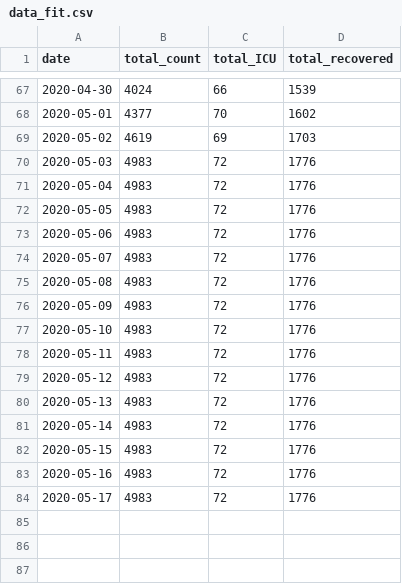
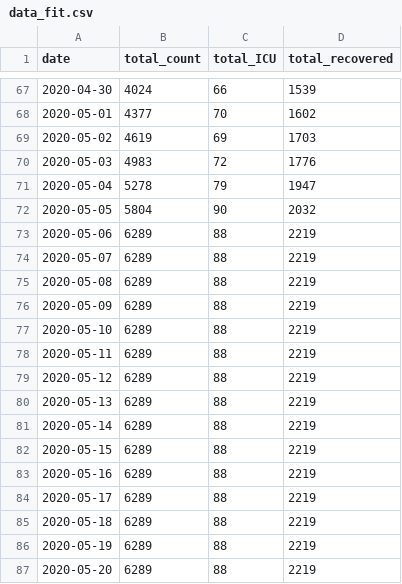
Before and after one commit to nitromannitol/nitromannitol.github.io, a CSV file: data_fit.csv, drawn as a sheet; only a part is shown, gaps mark what is left out.

```diff
--- a/data_fit.csv
+++ b/data_fit.csv
@@ -70,15 +70,18 @@ date,total_count,total_ICU,total_recovered
 2020-05-03,4983,72,1776
-2020-05-04,4983,72,1776
-2020-05-05,4983,72,1776
-2020-05-06,4983,72,1776
-2020-05-07,4983,72,1776
-2020-05-08,4983,72,1776
-2020-05-09,4983,72,1776
-2020-05-10,4983,72,1776
-2020-05-11,4983,72,1776
-2020-05-12,4983,72,1776
-2020-05-13,4983,72,1776
-2020-05-14,4983,72,1776
-2020-05-15,4983,72,1776
-2020-05-16,4983,72,1776
-2020-05-17,4983,72,1776
+2020-05-04,5278,79,1947
+2020-05-05,5804,90,2032
+2020-05-06,6289,88,2219
+2020-05-07,6289,88,2219
+2020-05-08,6289,88,2219
+2020-05-09,6289,88,2219
+2020-05-10,6289,88,2219
+2020-05-11,6289,88,2219
+2020-05-12,6289,88,2219
+2020-05-13,6289,88,2219
+2020-05-14,6289,88,2219
+2020-05-15,6289,88,2219
+2020-05-16,6289,88,2219
+2020-05-17,6289,88,2219
+2020-05-18,6289,88,2219
+2020-05-19,6289,88,2219
+2020-05-20,6289,88,2219
```
Also changed, not shown: data.csv, richard_fit.csv, 1 other file.
